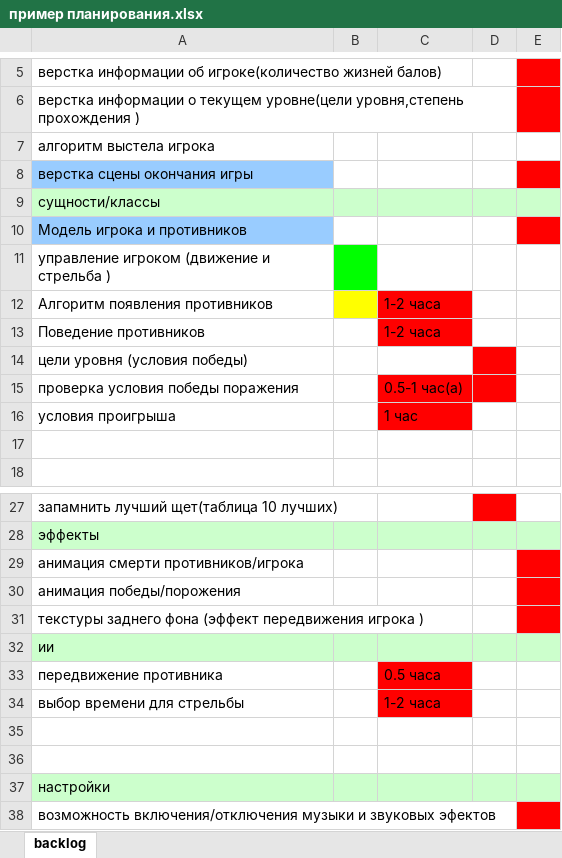
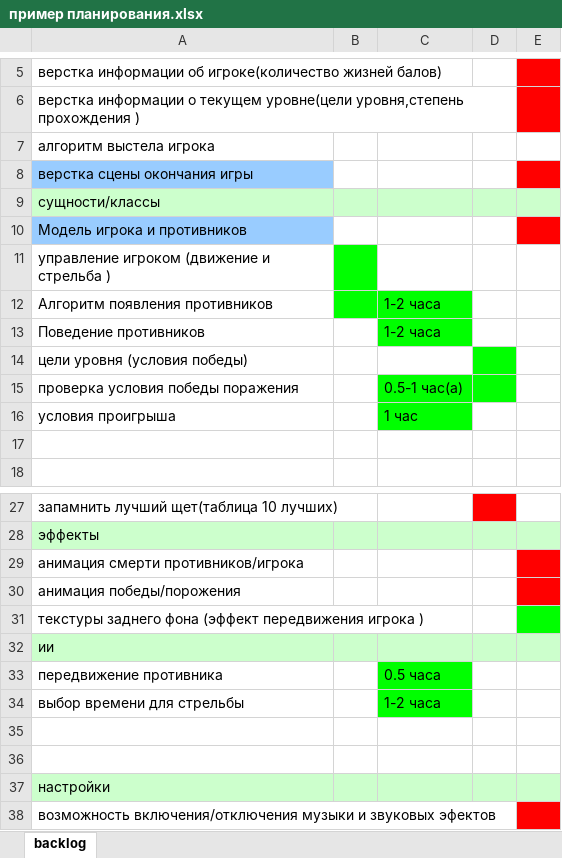
Before and after one commit to Chizuk/flyGame, an Excel workbook: пример планирования.xlsx, sheet backlog, drawn as a sheet; only a part is shown, gaps mark what is left out; values as stored, in another font and other column widths than the file's, no borders; the diff names each change by its address in the sheet, - before the commit and + after, or states it on an @@ line.

Commit message:
123

```diff
--- a/пример планирования.xlsx (sheet backlog)
+++ b/пример планирования.xlsx (sheet backlog)
-B12 fill: #FFFF00
+B12 fill: #00FF00
-C12:C13 fill: #FF0000
+C12:C13 fill: #00FF00
-D14 fill: #FF0000
+D14 fill: #00FF00
-C15:D15 fill: #FF0000
+C15:D15 fill: #00FF00
-C16 fill: #FF0000
+C16 fill: #00FF00
-E31 fill: #FF0000
+E31 fill: #00FF00
-C33:C34 fill: #FF0000
+C33:C34 fill: #00FF00
```
